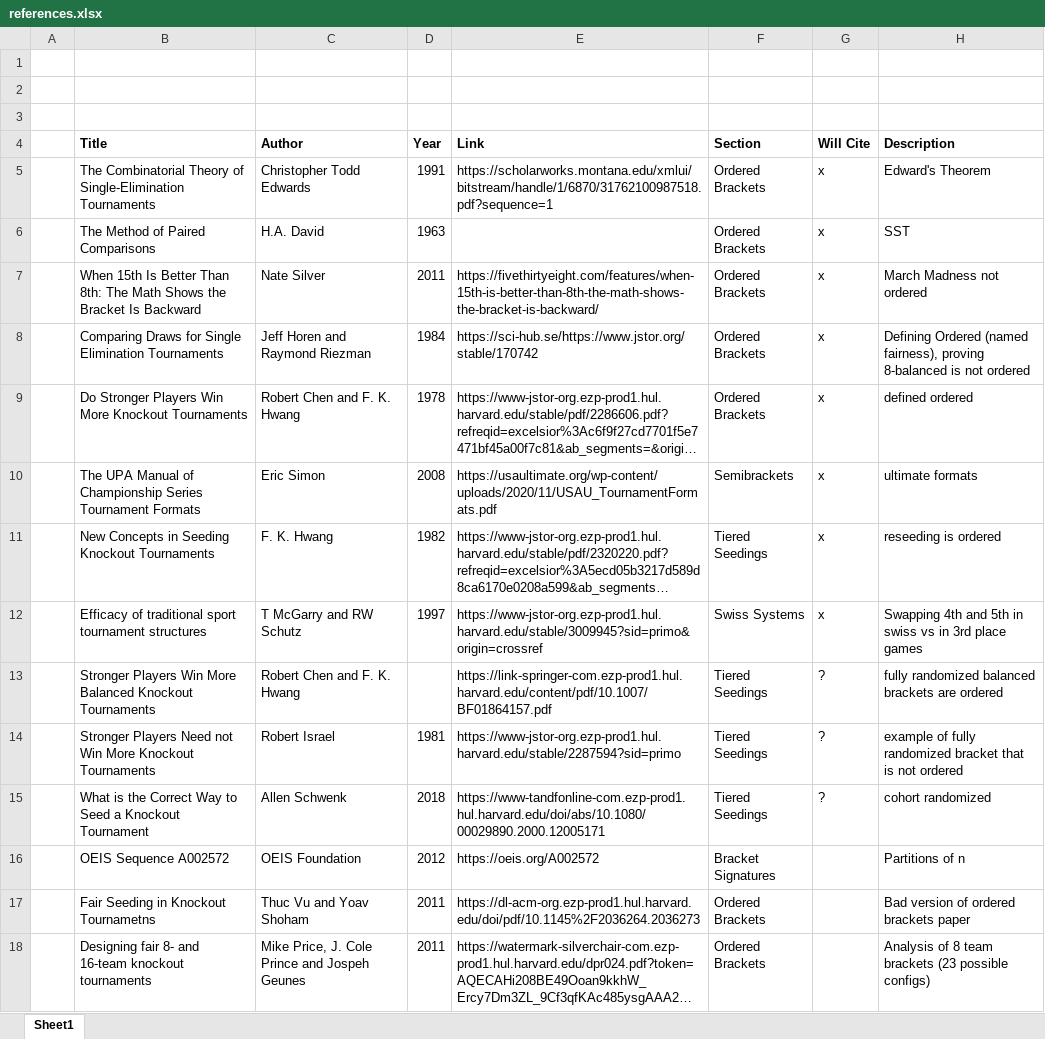
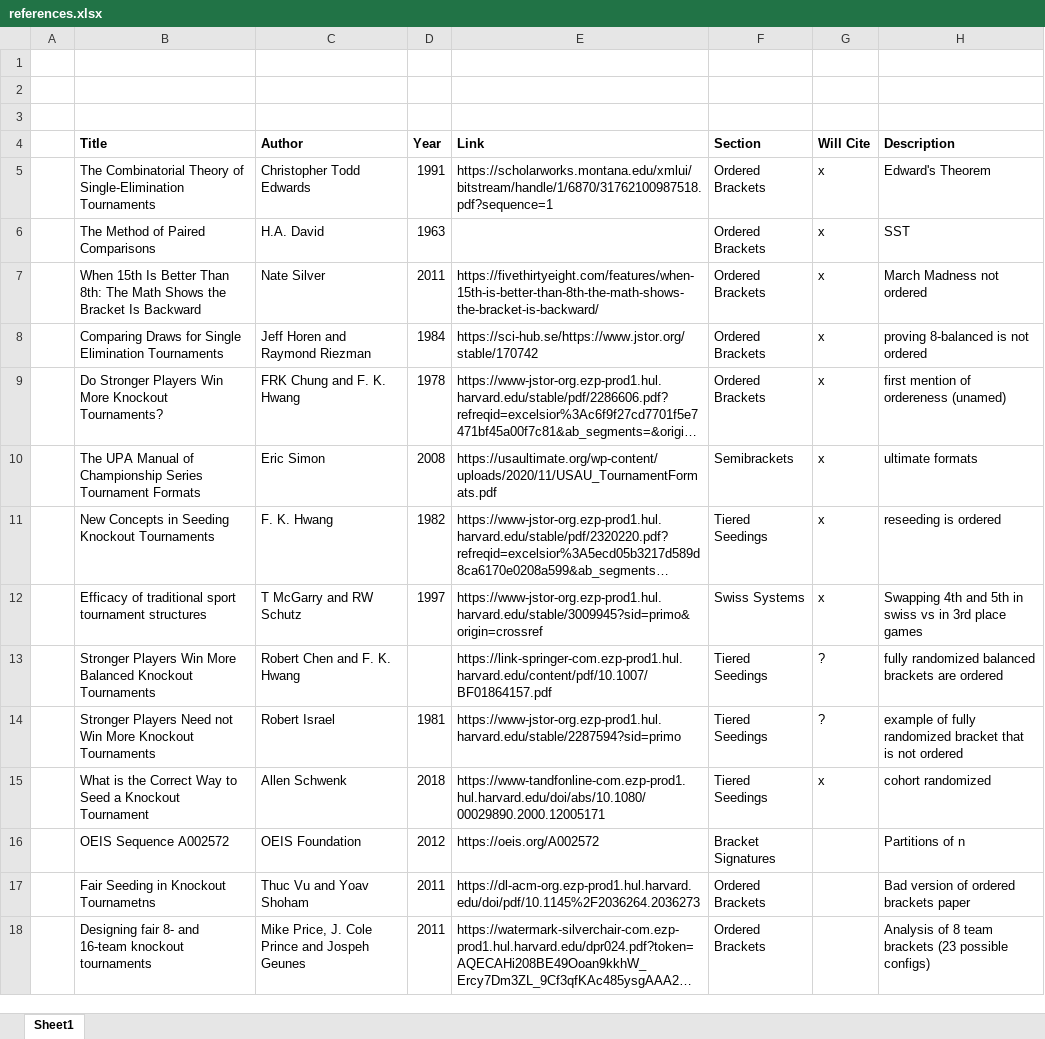
Before and after one commit to leofried/thesis, an Excel workbook: thesis-tex/references.xlsx, sheet Sheet1, drawn as a sheet; only a part is shown; long unchanged cells end in …; values as stored, in another font and other column widths than the file's, no borders; the diff names each change by its address in the sheet, - before the commit and + after, or states it on an @@ line.

```diff
--- a/thesis-tex/references.xlsx (sheet Sheet1)
+++ b/thesis-tex/references.xlsx (sheet Sheet1)
-H8 (Description): Defining Ordered (named fairness), proving 8-balanced…
+H8 (Description): proving 8-balanced…
-B9 (Title): …More Knockout Tournaments
+B9 (Title): …More Knockout Tournaments?
-C9 (Author): Robert Chen and F. K. Hwang
+C9 (Author): FRK Chung and F. K. Hwang
-H9 (Description): defined ordered
+H9 (Description): first mention of ordereness (unamed)
-G15 (Will Cite): ?
+G15 (Will Cite): x
```
Also changed, not shown: thesis-tex/images/Brackets.xlsx, 26 other files.
